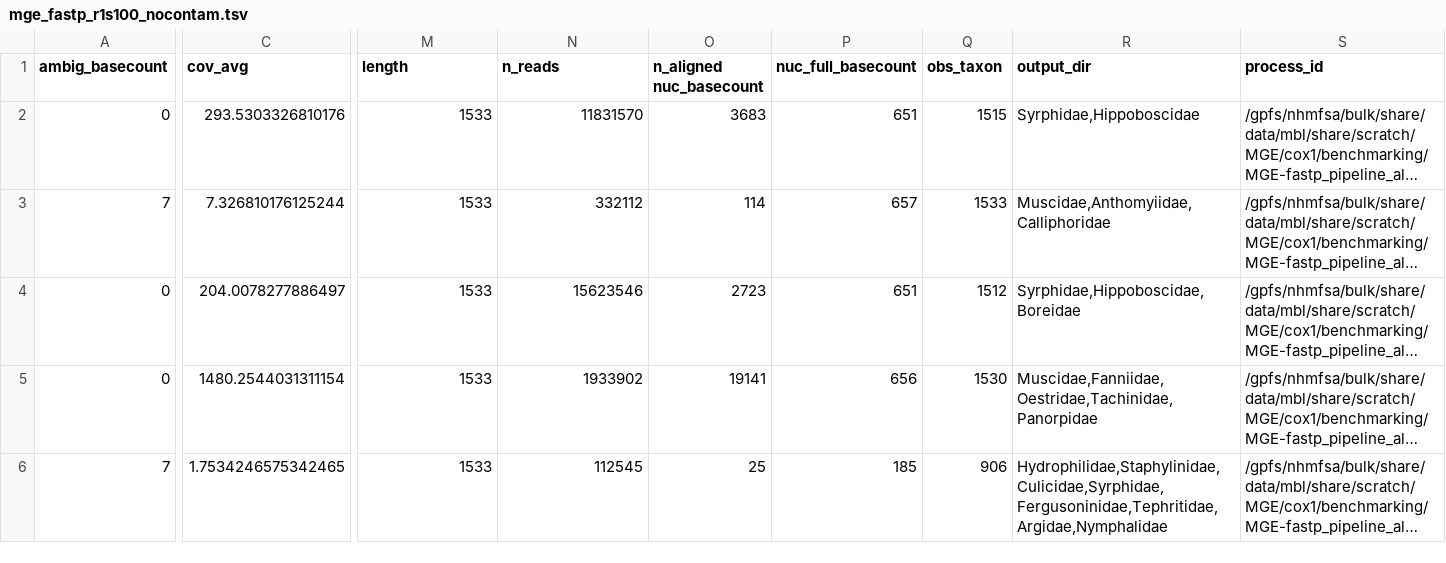
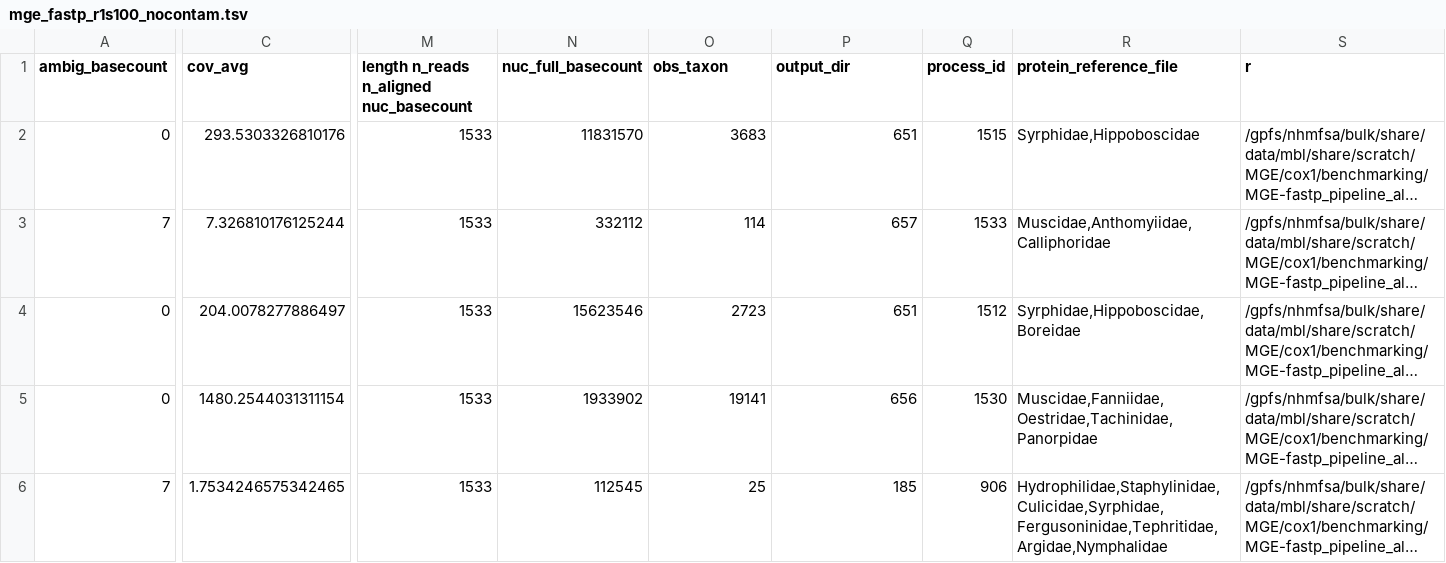
Before and after one commit to naturalis/barcode_validator, a TSV file: data/mge_fastp_r1s100_nocontam.tsv, drawn as a sheet; only a part is shown, gaps mark what is left out; long unchanged cells end in …; the diff covers the shown part only; the diff names each change by its address in the sheet, - before the commit and + after, or states it on an @@ line.

Commit message:
Update mge_fastp_r1s100_nocontam.tsv

```diff
--- a/data/mge_fastp_r1s100_nocontam.tsv
+++ b/data/mge_fastp_r1s100_nocontam.tsv
-M1: length
+M1: length n_reads n_aligned nuc_basecount
-N1: n_reads
+N1: nuc_full_basecount
-O1: n_aligned nuc_basecount
+O1: obs_taxon
-P1: nuc_full_basecount
+P1: output_dir
-Q1: obs_taxon
+Q1: process_id
-R1: output_dir
+R1: protein_reference_file
-S1: process_id
+S1: r
```
Also changed, not shown: 8 edited cells elsewhere in this file.
